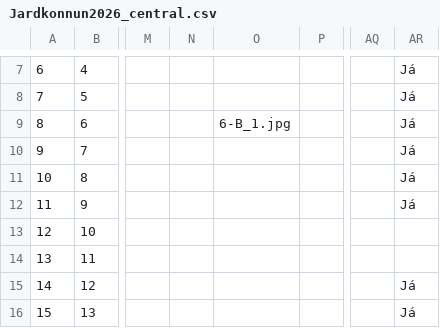
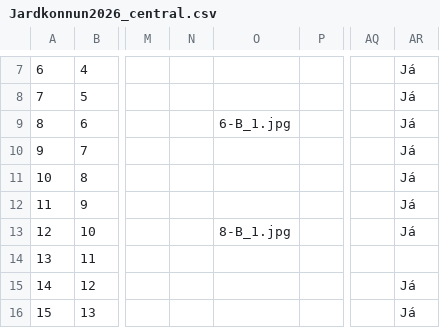
Before and after one commit to nonni123/Jardkonnun, a CSV file: Jardkonnun2026_central.csv, drawn as a sheet; only a part is shown, gaps mark what is left out; the diff names each change by its address in the sheet, - before the commit and + after, or states it on an @@ line.

Commit message:
Jarðkönnun: skráning uppfærð (2026-08-26T15:02:19.445Z)

```diff
--- a/Jardkonnun2026_central.csv
+++ b/Jardkonnun2026_central.csv
-O13: (empty)
+O13: 8-B_1.jpg
-AR13: (empty)
+AR13: Já
```
